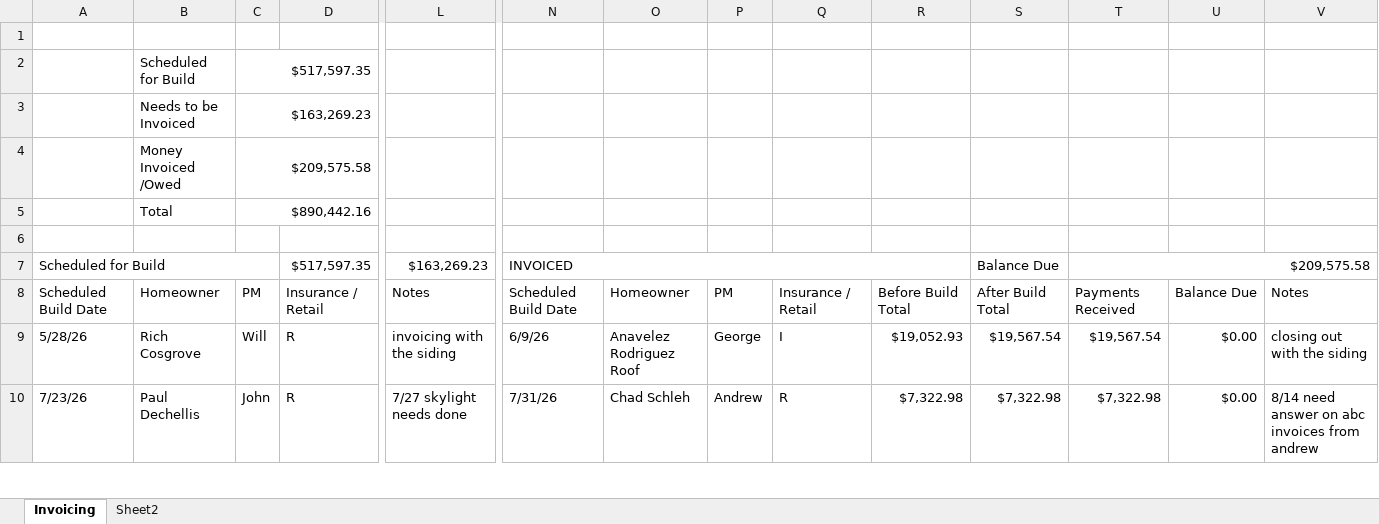
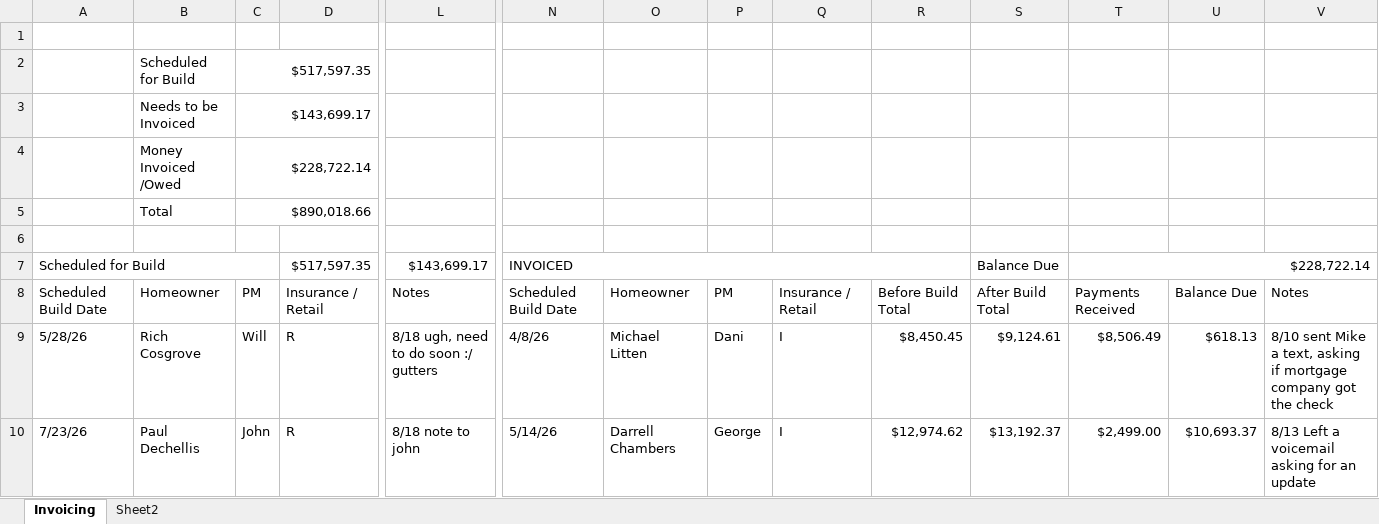
Before and after one commit to exteriorsplus/project-forecast-calculator, an Excel workbook: public/Invoicing.xlsx, sheet Invoicing, drawn as a sheet; only a part is shown, gaps mark what is left out; values as stored, in another font and other column widths than the file's, no cell formats; charts and pictures not drawn; the diff covers the shown part only; the diff names each change by its address in the sheet, - before the commit and + after, or states it on an @@ line.

```diff
--- a/public/Invoicing.xlsx (sheet Invoicing)
+++ b/public/Invoicing.xlsx (sheet Invoicing)
-C3: $163,269.23
+C3: $143,699.17
-C4: $209,575.58
+C4: $228,722.14
-C5: $890,442.16
+C5: $890,018.66
-L7: $163,269.23
+L7: $143,699.17
-T7: $209,575.58
+T7: $228,722.14
-L9: invoicing with the siding
+L9: 8/18 ugh, need to do soon :/ gutters
-N9: 6/9/26
+N9: 4/8/26
-O9: Anavelez Rodriguez Roof
+O9: Michael Litten
-P9: George
+P9: Dani
-R9: $19,052.93
+R9: $8,450.45
-S9: $19,567.54
+S9: $9,124.61
-T9: $19,567.54
+T9: $8,506.49
-U9: $0.00
+U9: $618.13
-V9: closing out with the siding
+V9: 8/10 sent Mike a text, asking if mortgage company got the check
-L10: 7/27 skylight needs done
+L10: 8/18 note to john
-N10: 7/31/26
+N10: 5/14/26
-O10: Chad Schleh
+O10: Darrell Chambers
-P10: Andrew
+P10: George
-Q10: R
+Q10: I
-R10: $7,322.98
+R10: $12,974.62
-S10: $7,322.98
+S10: $13,192.37
-T10: $7,322.98
+T10: $2,499.00
-U10: $0.00
+U10: $10,693.37
-V10: 8/14 need answer on abc invoices from andrew
+V10: 8/13 Left a voicemail asking for an update
```
Also changed, not shown: 2 added rows, 3 removed rows and 172 edited cells elsewhere in this sheet, cell formats, formulas that keep their value, public/pm-contract-data.xlsx, public/sales.xlsx.
